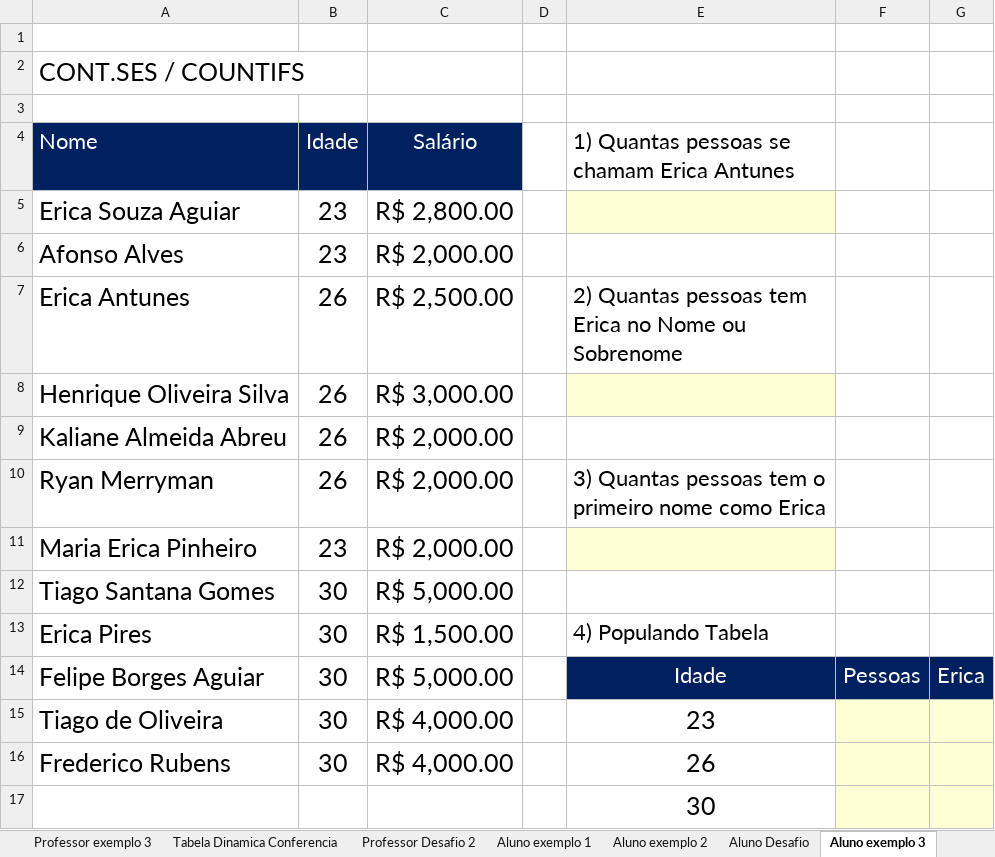
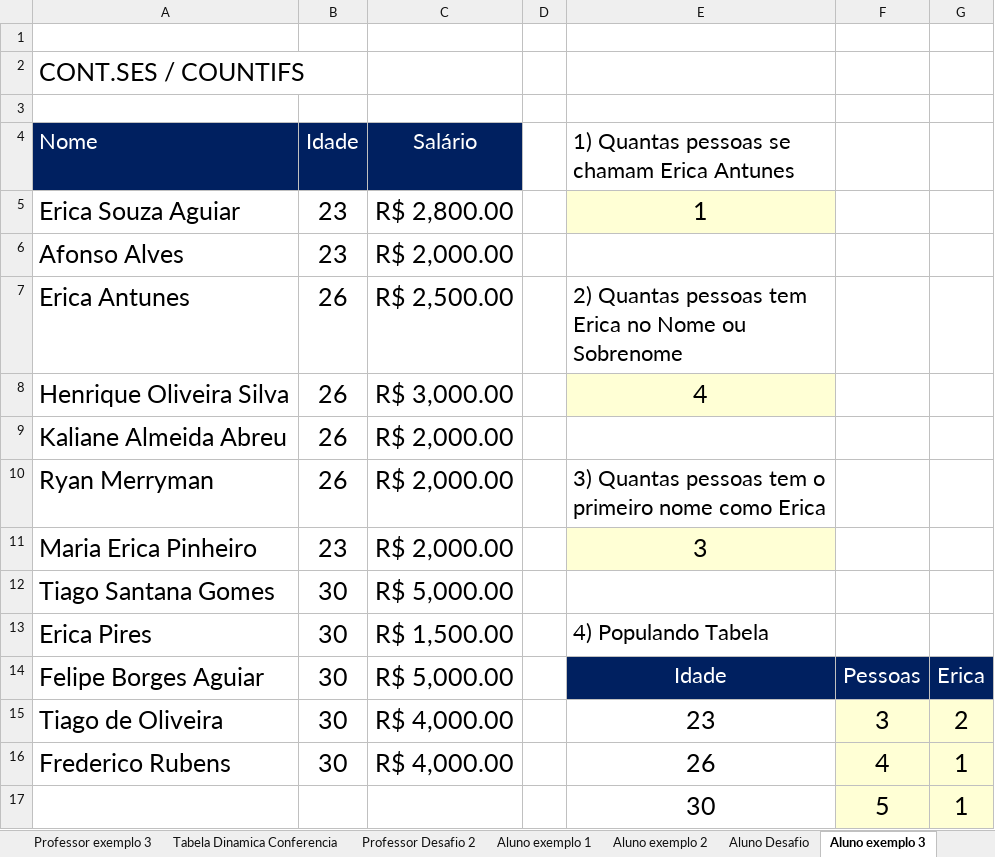
Before and after one commit to Rodr1goCN/EXCEL-POWER-BI, an Excel workbook: Excel/043_CONT.SE.xlsx, sheet Aluno exemplo 3, drawn as a sheet; values as stored, in another font and other column widths than the file's, no borders; removed rows and columns are numbered as before the commit, all else as after; the diff names each change by its address in the sheet, - before the commit and + after, or states it on an @@ line.

```diff
--- a/Excel/043_CONT.SE.xlsx (sheet Aluno exemplo 3)
+++ b/Excel/043_CONT.SE.xlsx (sheet Aluno exemplo 3)
-E5: (empty)
+E5: 1
-E8: (empty)
+E8: 4
-E11: (empty)
+E11: 3
-F15: (empty)
+F15: 3
-G15: (empty)
+G15: 2
-F16: (empty)
+F16: 4
-G16: (empty)
+G16: 1
-row 17:  |  |  |  | 30
+row 17:  |  |  |  | 30 | 5 | 1
```
Also changed, not shown: sheet Aluno exemplo 1, sheet Aluno Desafio, sheet Aluno exemplo 2.
